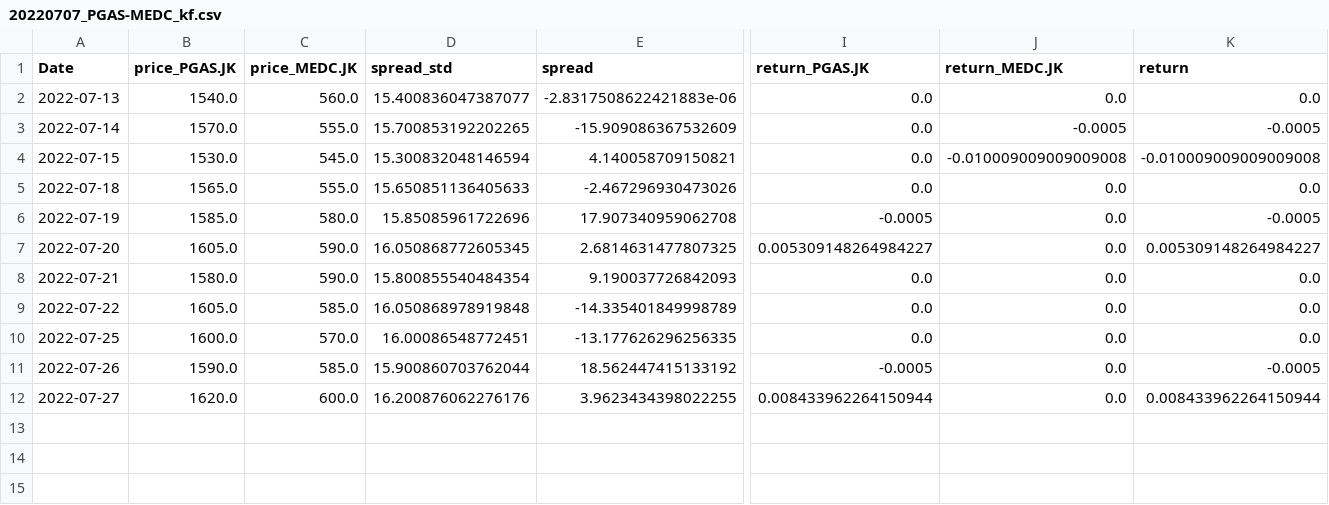
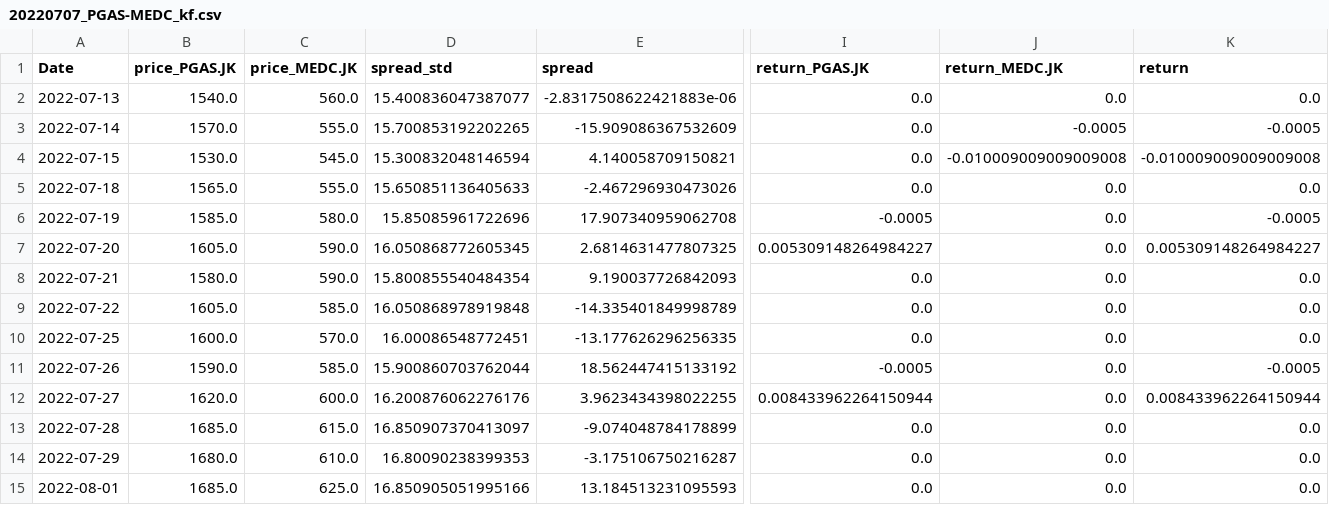
Before and after one commit to Aldo-Aditiya/Algo-Trading-Toolkit, a CSV file: _benchmarks/paper_trading/20220707_PGAS-MEDC_kf.csv, drawn as a sheet; only a part is shown, gaps mark what is left out; rows hold the shown columns only; the diff names each change by its address in the sheet, - before the commit and + after, or states it on an @@ line.

```diff
--- a/_benchmarks/paper_trading/20220707_PGAS-MEDC_kf.csv
+++ b/_benchmarks/paper_trading/20220707_PGAS-MEDC_kf.csv
+row 13: 2022-07-28 | 1685.0 | 615.0 | 16.850907370413097 | -9.074048784178899 | 0.0 | 0.0 | 0.0
+row 14: 2022-07-29 | 1680.0 | 610.0 | 16.80090238399353 | -3.175106750216287 | 0.0 | 0.0 | 0.0
+row 15: 2022-08-01 | 1685.0 | 625.0 | 16.850905051995166 | 13.184513231095593 | 0.0 | 0.0 | 0.0
```
Also changed, not shown: _benchmarks/paper_trading/20220607_TPIA-ITMG_sq_v0-1.csv, _benchmarks/paper_trading/20220617_BBNI-BMRI_sq_v0-2-1.csv, 57 other files.
